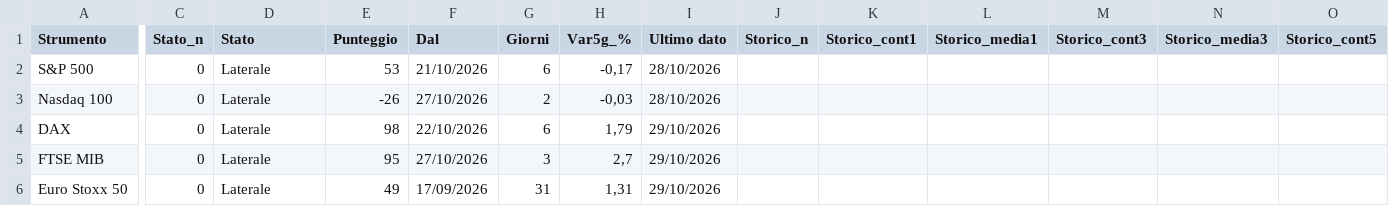
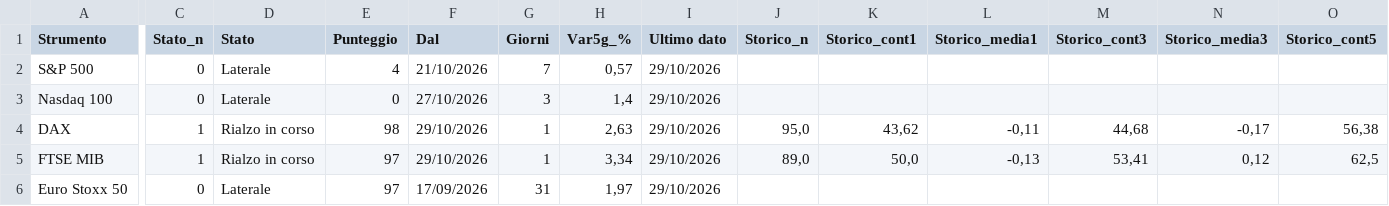
Before and after one commit to ingalessandrosessa-sudo/Trend, a CSV file: docs/dati/trend_oggi.csv, drawn as a sheet; only a part is shown, gaps mark what is left out; the diff covers the shown part only; the diff names each change by its address in the sheet, - before the commit and + after, or states it on an @@ line.

```diff
--- a/docs/dati/trend_oggi.csv
+++ b/docs/dati/trend_oggi.csv
-E2 (Punteggio): 53
+E2 (Punteggio): 4
-G2 (Giorni): 6
+G2 (Giorni): 7
-H2 (Var5g_%): -0,17
+H2 (Var5g_%): 0,57
-I2:I3 (Ultimo dato): 28/10/2026
+I2:I3 (Ultimo dato): 29/10/2026
-E3 (Punteggio): -26
+E3 (Punteggio): 0
-G3 (Giorni): 2
+G3 (Giorni): 3
-H3 (Var5g_%): -0,03
+H3 (Var5g_%): 1,4
-C4:C5 (Stato_n): 0
+C4:C5 (Stato_n): 1
-D4:D5 (Stato): Laterale
+D4:D5 (Stato): Rialzo in corso
-F4 (Dal): 22/10/2026
+F4 (Dal): 29/10/2026
-G4 (Giorni): 6
+G4 (Giorni): 1
-H4 (Var5g_%): 1,79
+H4 (Var5g_%): 2,63
-J4 (Storico_n): (empty)
+J4 (Storico_n): 95,0
-K4 (Storico_cont1): (empty)
+K4 (Storico_cont1): 43,62
-L4 (Storico_media1): (empty)
+L4 (Storico_media1): -0,11
-M4 (Storico_cont3): (empty)
+M4 (Storico_cont3): 44,68
-N4 (Storico_media3): (empty)
+N4 (Storico_media3): -0,17
-O4 (Storico_cont5): (empty)
+O4 (Storico_cont5): 56,38
-E5 (Punteggio): 95
+E5 (Punteggio): 97
-F5 (Dal): 27/10/2026
+F5 (Dal): 29/10/2026
-G5 (Giorni): 3
+G5 (Giorni): 1
-H5 (Var5g_%): 2,7
+H5 (Var5g_%): 3,34
-J5 (Storico_n): (empty)
+J5 (Storico_n): 89,0
-K5 (Storico_cont1): (empty)
+K5 (Storico_cont1): 50,0
-L5 (Storico_media1): (empty)
+L5 (Storico_media1): -0,13
-M5 (Storico_cont3): (empty)
+M5 (Storico_cont3): 53,41
-N5 (Storico_media3): (empty)
+N5 (Storico_media3): 0,12
-O5 (Storico_cont5): (empty)
+O5 (Storico_cont5): 62,5
-E6 (Punteggio): 49
+E6 (Punteggio): 97
-H6 (Var5g_%): 1,31
+H6 (Var5g_%): 1,97
```
Also changed, not shown: 21 edited cells elsewhere in this file, docs/dati/segnali_oggi.csv, 3 other files.
